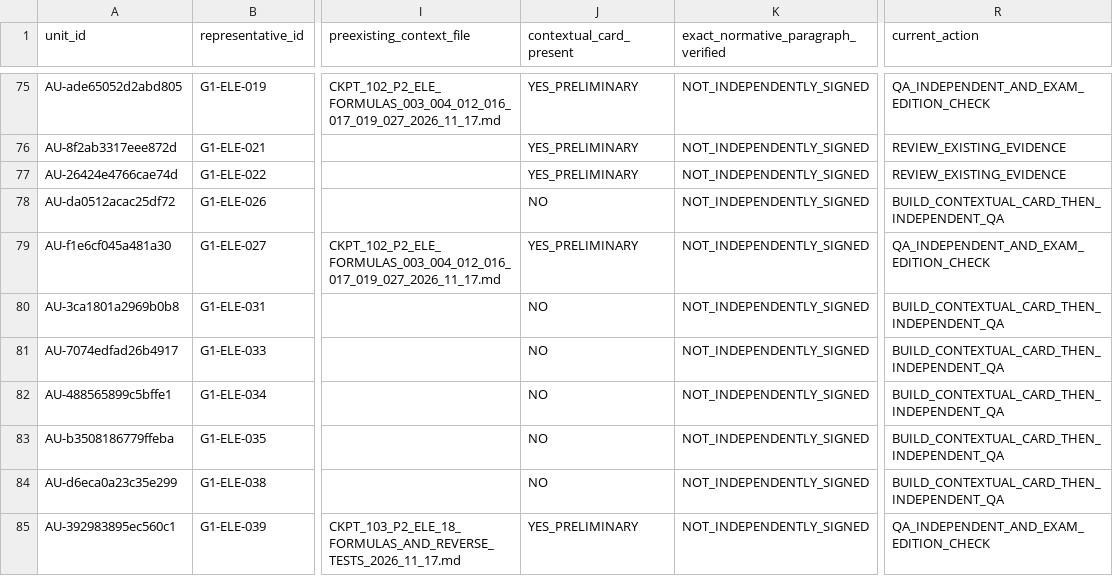
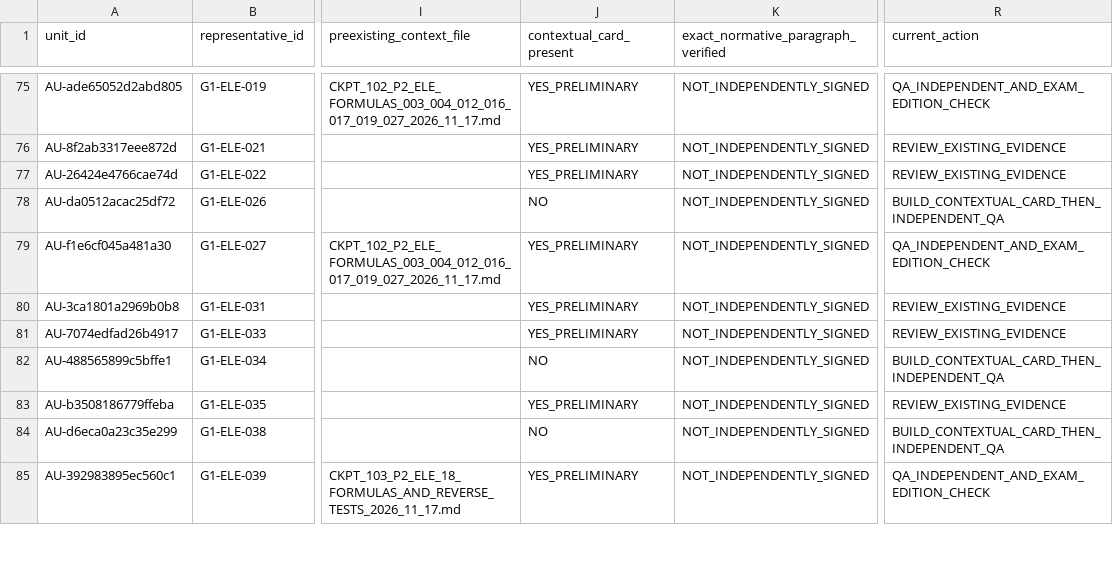
Before and after one commit to AcoBenny/ANRE_Trainer, a CSV file: docs/QUESTION_AUDIT/FINAL_APPROVAL_WORKLIST_568_RECONCILED_2026_11_17.csv, drawn as a sheet; only a part is shown, gaps mark what is left out; the diff names each change by its address in the sheet, - before the commit and + after, or states it on an @@ line.

Commit message:
docs(anre): reconcile CKPT-113 409 units 504 grade IDs, preserve 031 ambiguity

```diff
--- a/docs/QUESTION_AUDIT/FINAL_APPROVAL_WORKLIST_568_RECONCILED_2026_11_17.csv
+++ b/docs/QUESTION_AUDIT/FINAL_APPROVAL_WORKLIST_568_RECONCILED_2026_11_17.csv
-J80:J81 (contextual_card_present): NO
+J80:J81 (contextual_card_present): YES_PRELIMINARY
-R80:R81 (current_action): BUILD_CONTEXTUAL_CARD_THEN_INDEPENDENT_QA
+R80:R81 (current_action): REVIEW_EXISTING_EVIDENCE
-J83 (contextual_card_present): NO
+J83 (contextual_card_present): YES_PRELIMINARY
-R83 (current_action): BUILD_CONTEXTUAL_CARD_THEN_INDEPENDENT_QA
+R83 (current_action): REVIEW_EXISTING_EVIDENCE
```
